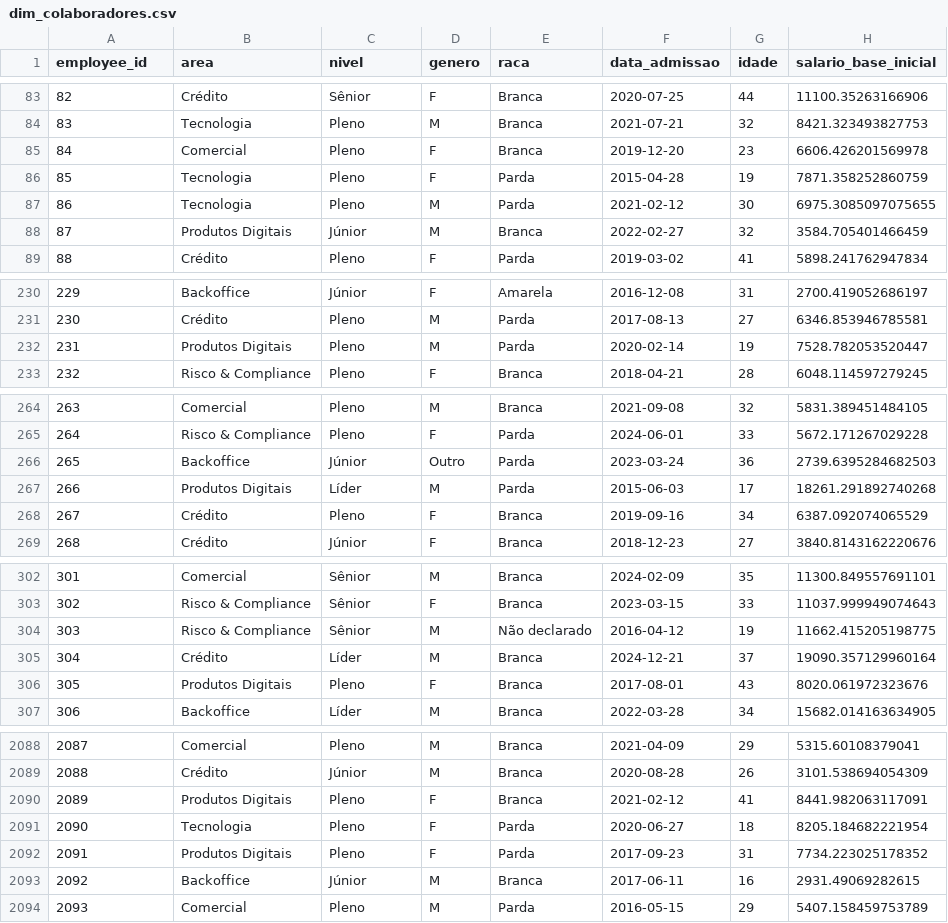
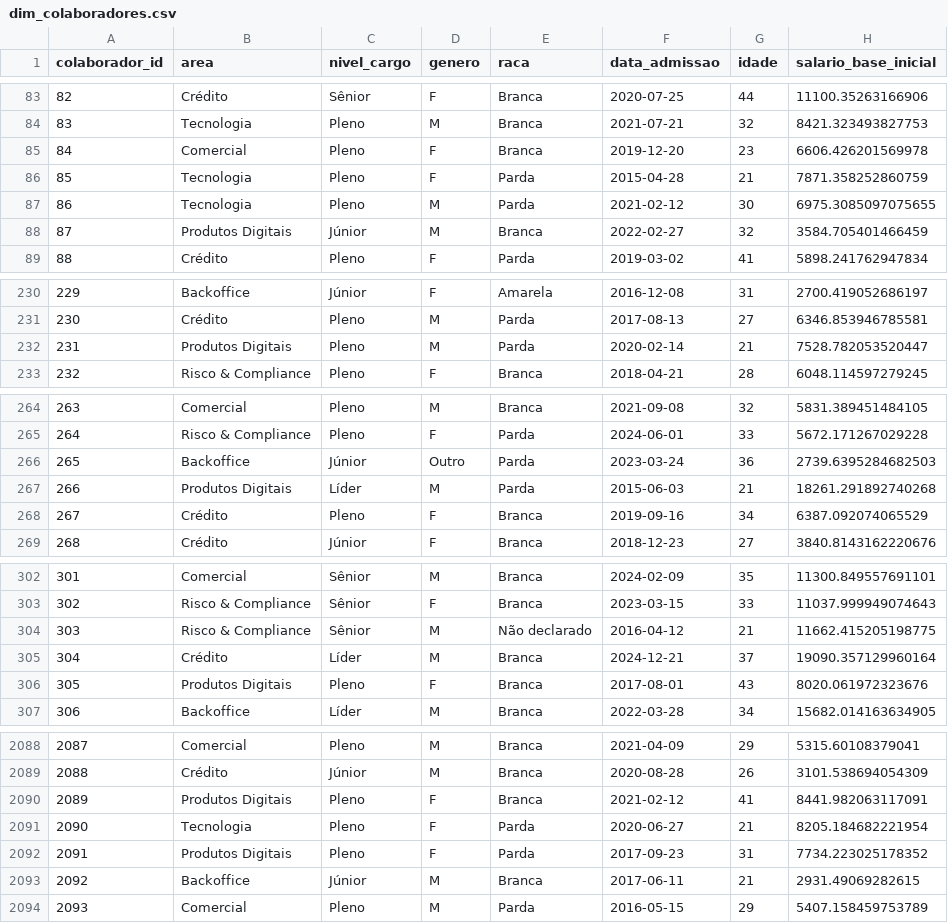
Before and after one commit to douglasdev-domingues92/data-analytics-portfolio, a CSV file: people_analytics/01_turnover_criticos/data/raw/dim_colaboradores.csv, drawn as a sheet; only a part is shown, gaps mark what is left out; the diff covers the shown part only.

```diff
--- a/people_analytics/01_turnover_criticos/data/raw/dim_colaboradores.csv
+++ b/people_analytics/01_turnover_criticos/data/raw/dim_colaboradores.csv
@@ -1 +1 @@
-employee_id,area,nivel,genero,raca,data_admissao,idade,salario_base_inicial
+colaborador_id,area,nivel_cargo,genero,raca,data_admissao,idade,salario_base_inicial
@@ -85,3 +85,3 @@ employee_id,area,nivel,genero,raca,data_admissao,idade,salario_base_inicial
 84,Comercial,Pleno,F,Branca,2019-12-20,23,6606.426201569978
-85,Tecnologia,Pleno,F,Parda,2015-04-28,19,7871.358252860759
+85,Tecnologia,Pleno,F,Parda,2015-04-28,21,7871.358252860759
 86,Tecnologia,Pleno,M,Parda,2021-02-12,30,6975.3085097075655
@@ -231,3 +231,3 @@ employee_id,area,nivel,genero,raca,data_admissao,idade,salario_base_inicial
 230,Crédito,Pleno,M,Parda,2017-08-13,27,6346.853946785581
-231,Produtos Digitais,Pleno,M,Parda,2020-02-14,19,7528.782053520447
+231,Produtos Digitais,Pleno,M,Parda,2020-02-14,21,7528.782053520447
 232,Risco & Compliance,Pleno,F,Branca,2018-04-21,28,6048.114597279245
@@ -266,3 +266,3 @@ employee_id,area,nivel,genero,raca,data_admissao,idade,salario_base_inicial
 265,Backoffice,Júnior,Outro,Parda,2023-03-24,36,2739.6395284682503
-266,Produtos Digitais,Líder,M,Parda,2015-06-03,17,18261.291892740268
+266,Produtos Digitais,Líder,M,Parda,2015-06-03,21,18261.291892740268
 267,Crédito,Pleno,F,Branca,2019-09-16,34,6387.092074065529
@@ -303,3 +303,3 @@ employee_id,area,nivel,genero,raca,data_admissao,idade,salario_base_inicial
 302,Risco & Compliance,Sênior,F,Branca,2023-03-15,33,11037.999949074643
-303,Risco & Compliance,Sênior,M,Não declarado,2016-04-12,19,11662.415205198775
+303,Risco & Compliance,Sênior,M,Não declarado,2016-04-12,21,11662.415205198775
 304,Crédito,Líder,M,Branca,2024-12-21,37,19090.357129960164
@@ -2090,5 +2090,5 @@ employee_id,area,nivel,genero,raca,data_admissao,idade,salario_base_inicial
 2089,Produtos Digitais,Pleno,F,Branca,2021-02-12,41,8441.982063117091
-2090,Tecnologia,Pleno,F,Parda,2020-06-27,18,8205.184682221954
+2090,Tecnologia,Pleno,F,Parda,2020-06-27,21,8205.184682221954
 2091,Produtos Digitais,Pleno,F,Parda,2017-09-23,31,7734.223025178352
-2092,Backoffice,Júnior,M,Branca,2017-06-11,16,2931.49069282615
+2092,Backoffice,Júnior,M,Branca,2017-06-11,21,2931.49069282615
 2093,Comercial,Pleno,M,Parda,2016-05-15,29,5407.158459753789
```
Also changed, not shown: 37 edited cells elsewhere in this file, people_analytics/01_turnover_criticos/data/raw/eventos_desligamentos.csv, people_analytics/01_turnover_criticos/data/raw/eventos_promocoes.csv, 1 other file.
